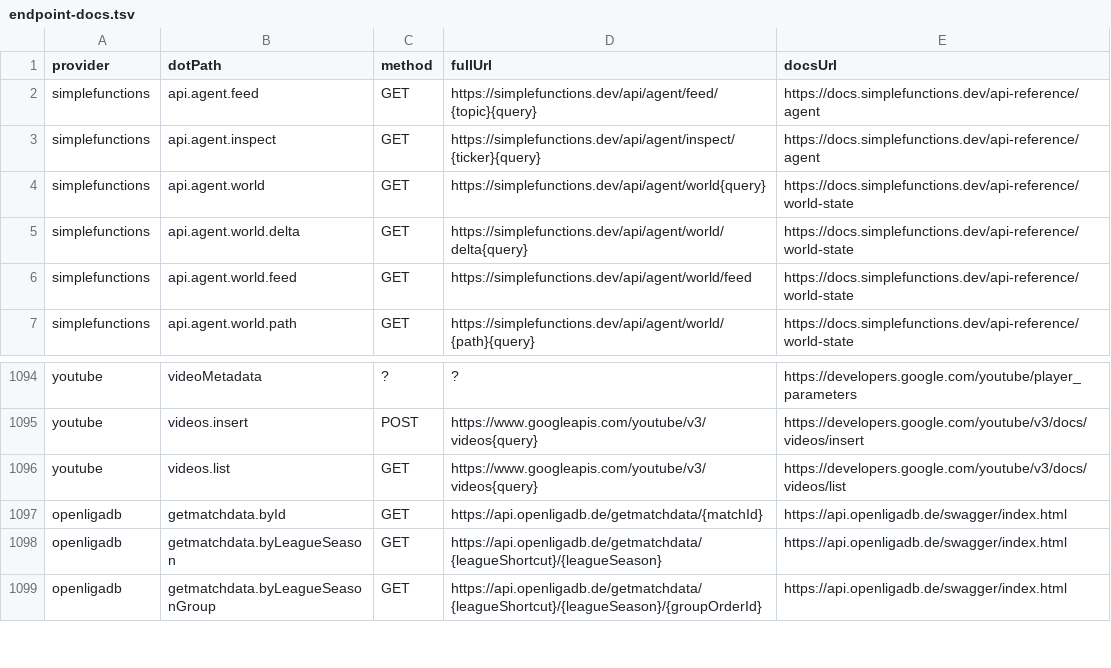
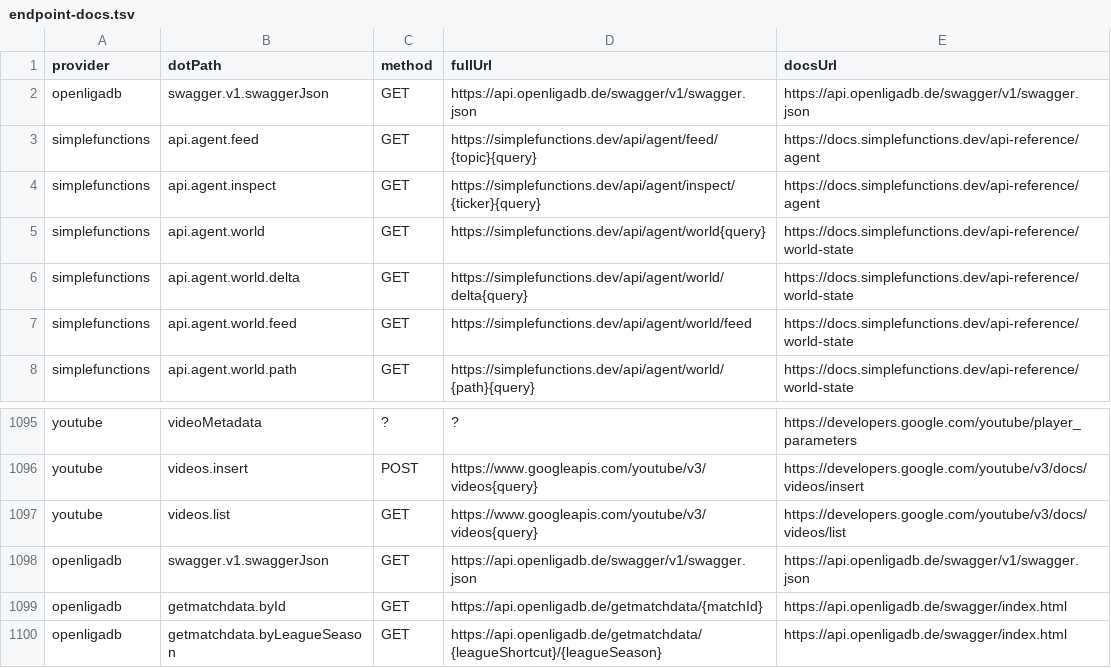
Before and after one commit to justintanner/apicity, a TSV file: scripts/endpoint-docs.tsv, drawn as a sheet; only a part is shown, gaps mark what is left out; the shorter side is filled out with more unchanged rows; the diff names each change by its address in the sheet, - before the commit and + after, or states it on an @@ line.

Commit message:
feat(openligadb): add provider scaffold (ac-8bdm.2)
Add the initial @apicity/openligadb package with public no-auth options, shared transport helpers, OpenLigaDBError, generated package metadata, and the first documented Swagger smoke endpoint. The transport preserves text error bodies, parses JSON when possible, supports timeout/caller aborts, and exposes path/query helpers for the follow-up endpoint beads.

Register the provider in root scripts, endpoint walking, docs generation, MCP provider metadata, and public docs so the package participates in the same build, lint, README generation, and MCP discovery flows as existing providers. Add local injected-fetch functional coverage for baseURL override, GET method dispatch, path encoding, JSON success, text 404, empty response handling, caller aborts, and timeout aborts.

Validation: pnpm run lint; pnpm run test:run; pnpm exec vitest run --config tests/vitest.integration.ts tests/functional/openligadb-core.test.ts.

```diff
--- a/scripts/endpoint-docs.tsv
+++ b/scripts/endpoint-docs.tsv
+row 2: openligadb | swagger.v1.swaggerJson | GET | https://api.openligadb.de/swagger/v1/swagger.json | https://api.openligadb.de/swagger/v1/swagger.json
+row 1098: openligadb | swagger.v1.swaggerJson | GET | https://api.openligadb.de/swagger/v1/swagger.json | https://api.openligadb.de/swagger/v1/swagger.json
```
Also changed, not shown: 14 other files.
